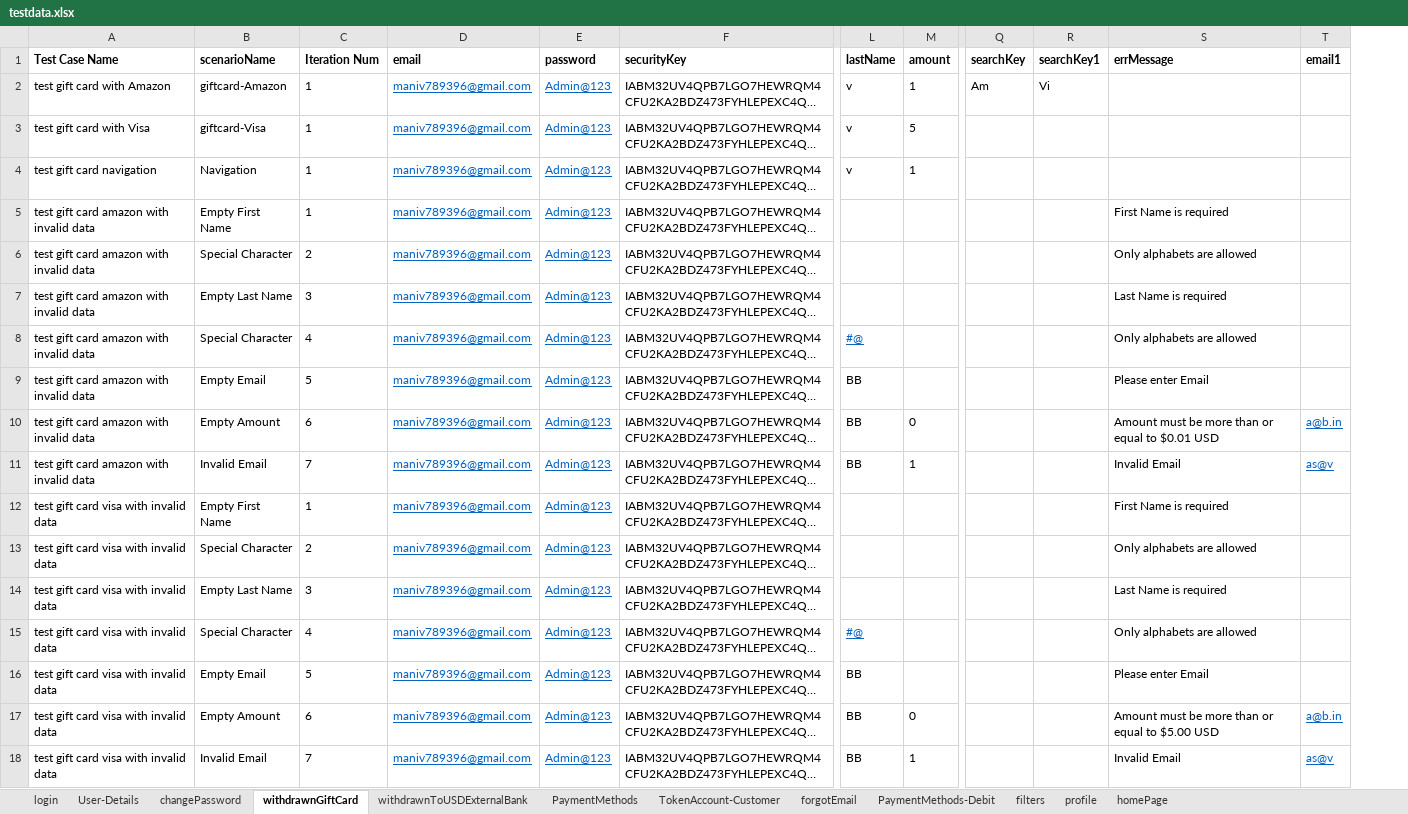
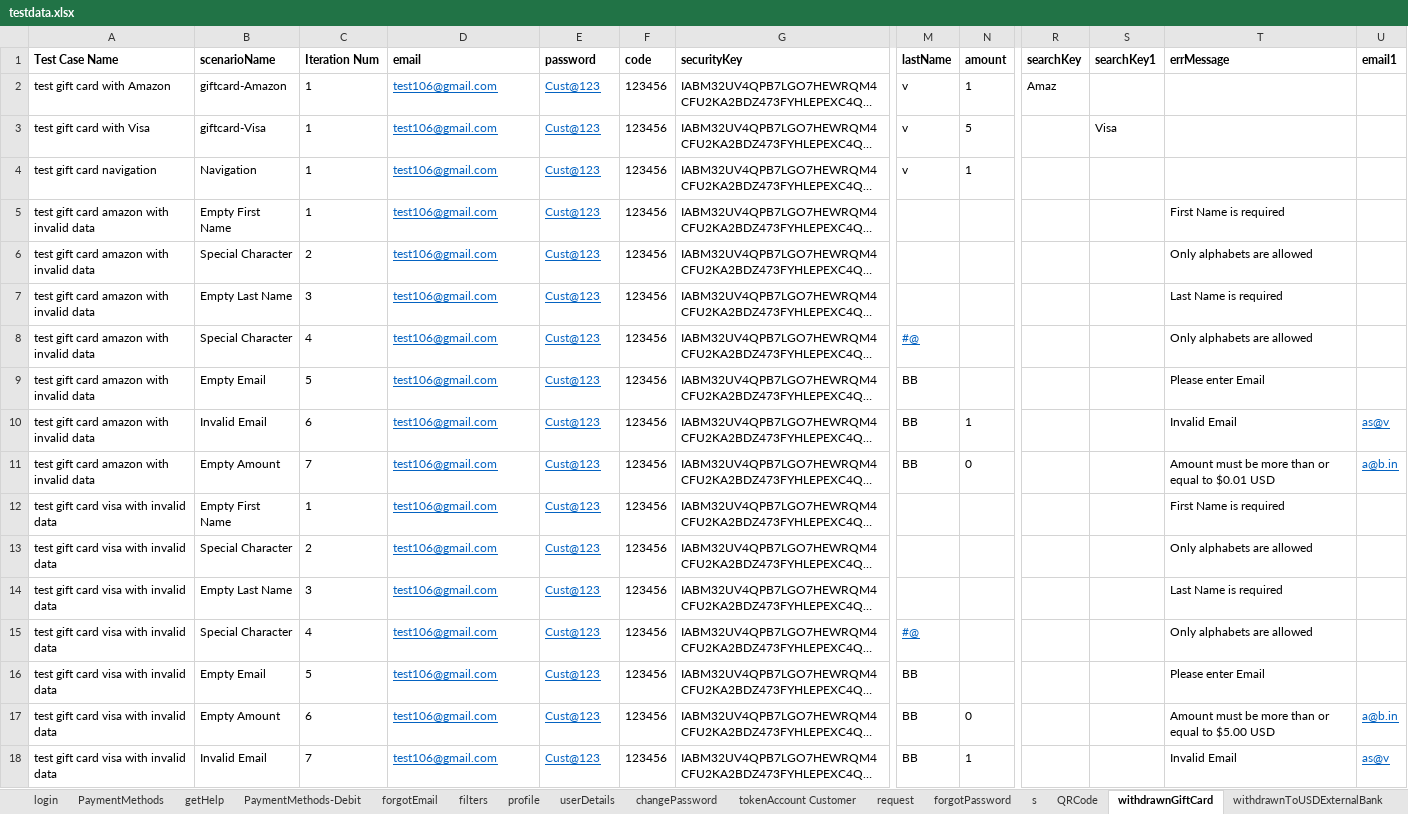
Before and after one commit to RameshNaikRR/Automation, an Excel workbook: Web/coyni/resources/testdata.xlsx, sheet withdrawnGiftCard, drawn as a sheet; only a part is shown, gaps mark what is left out; long unchanged cells end in …; values as stored, in another font and other column widths than the file's, no borders; addresses are those after the commit; the diff names each change by its address in the sheet, - before the commit and + after, or states it on an @@ line.

```diff
--- a/Web/coyni/resources/testdata.xlsx (sheet withdrawnGiftCard)
+++ b/Web/coyni/resources/testdata.xlsx (sheet withdrawnGiftCard)
-sheet tab: User-Details
-sheet tab: TokenAccount-Customer
+sheet tab: getHelp
+sheet tab: userDetails
+sheet tab: tokenAccount Customer
+sheet tab: request
+sheet tab: forgotPassword
+sheet tab: s
+sheet tab: QRCode
@@ sheet tab order changed: login | PaymentMethods | getHelp | PaymentMethods-Debit | forgotEmail | filters | profile | userDetails | changePassword | tokenAccount Customer | request | forgotPassword | s | QRCode | withdrawnGiftCard | withdrawnToUSDExternalBank @@
+column F (code), rows 2-18: all 123456
-D2:D18 (email): maniv789396@gmail.com
+D2:D18 (email): test106@gmail.com
-E2:E18 (password): Admin@123
+E2:E18 (password): Cust@123
-R2 (searchKey): Am
+R2 (searchKey): Amaz
-S2 (searchKey1): Vi
+S2 (searchKey1): (empty)
-S3 (searchKey1): (empty)
+S3 (searchKey1): Visa
-B10 (scenarioName): Empty Amount
+B10 (scenarioName): Invalid Email
-N10 (amount): 0
+N10 (amount): 1
-T10 (errMessage): Amount must be more than or equal to $0.01 USD
+T10 (errMessage): Invalid Email
-U10 (email1): a@b.in
+U10 (email1): as@v
-B11 (scenarioName): Invalid Email
+B11 (scenarioName): Empty Amount
-N11 (amount): 1
+N11 (amount): 0
-T11 (errMessage): Invalid Email
+T11 (errMessage): Amount must be more than or equal to $0.01 USD
-U11 (email1): as@v
+U11 (email1): a@b.in
```
Also changed, not shown: sheet PaymentMethods, sheet profile, sheet PaymentMethods-Debit, sheet login, sheet forgotEmail, sheet changePassword, 2 more sheets, other sheet tabs, Web/coyni/resources/TestScript.xlsx, 23 other files.
